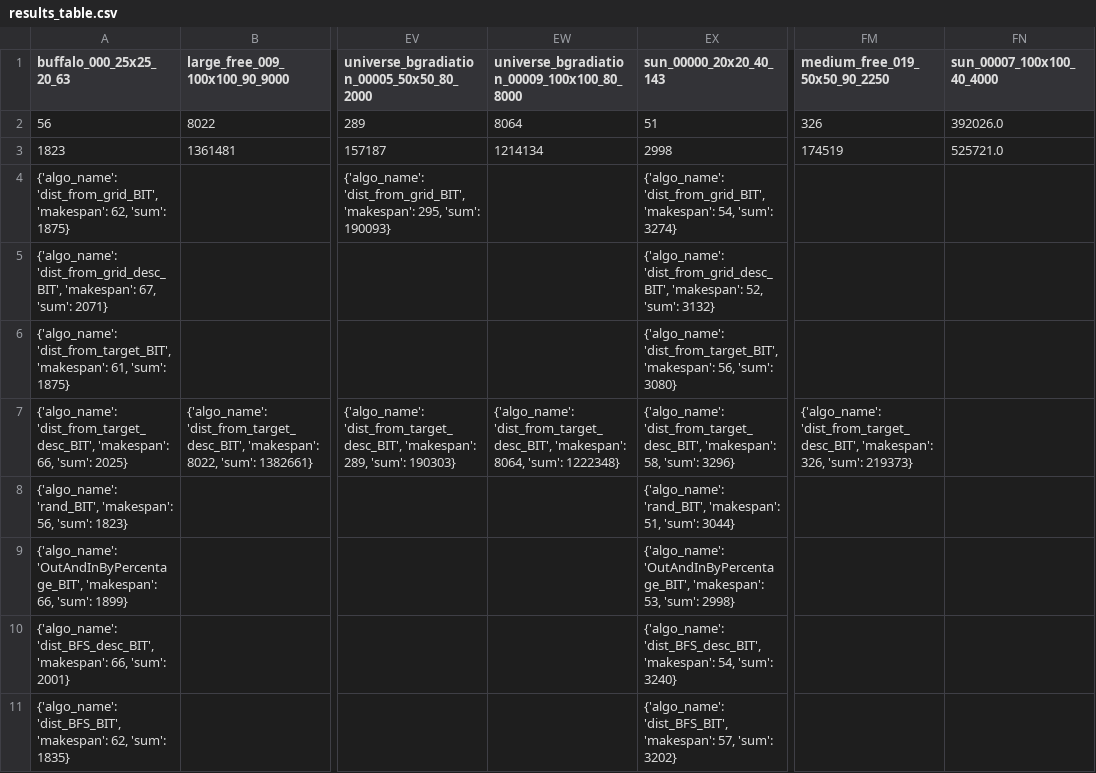
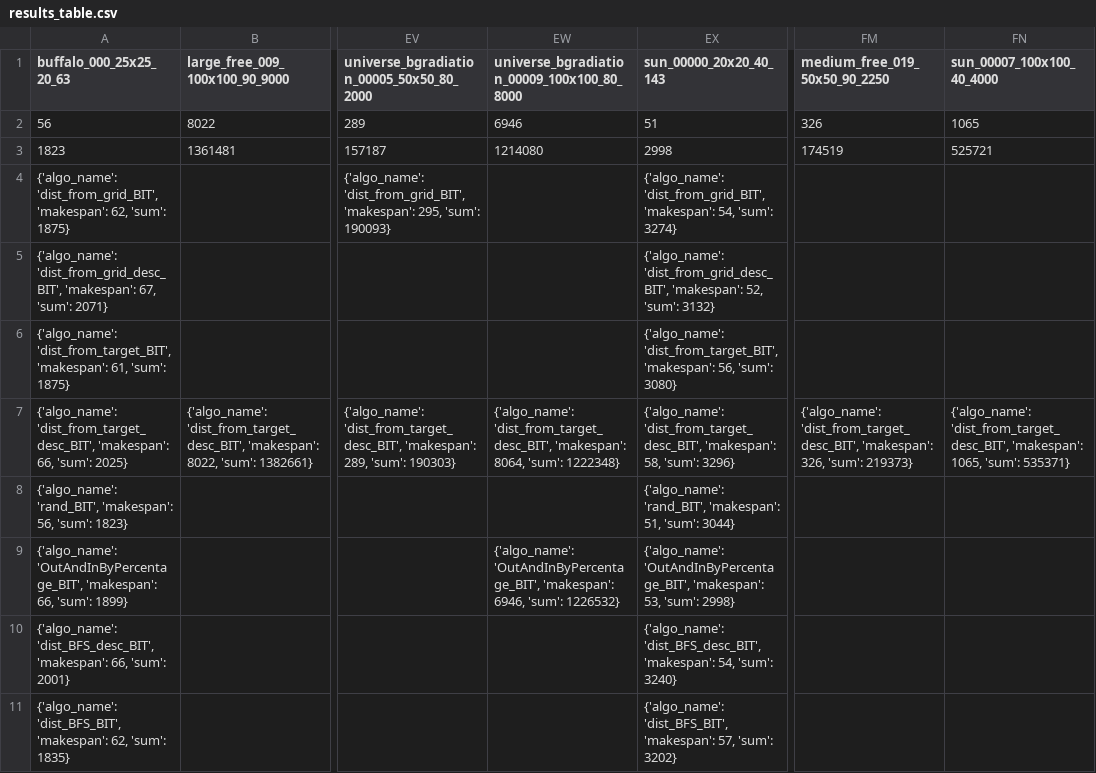
Before and after one commit to Ysommer/SoGC2021_tech, a CSV file: results_table.csv, drawn as a sheet; only a part is shown, gaps mark what is left out; the diff names each change by its address in the sheet, - before the commit and + after, or states it on an @@ line.

Commit message:
update table

```diff
--- a/results_table.csv
+++ b/results_table.csv
-EW2: 8064
+EW2: 6946
-FN2 (sun_00007_100x100_40_4000): 392026.0
+FN2 (sun_00007_100x100_40_4000): 1065
-EW3: 1214134
+EW3: 1214080
-FN3 (sun_00007_100x100_40_4000): 525721.0
+FN3 (sun_00007_100x100_40_4000): 525721
-FN7 (sun_00007_100x100_40_4000): (empty)
+FN7 (sun_00007_100x100_40_4000): {'algo_name': 'dist_from_target_desc_BIT', 'makespan': 1065, 'sum': 535371}
-EW9: (empty)
+EW9: {'algo_name': 'OutAndInByPercentage_BIT', 'makespan': 6946, 'sum': 1226532}
```
Also changed, not shown: 1 other file.
